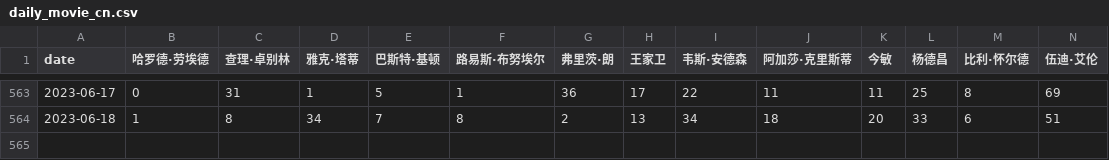
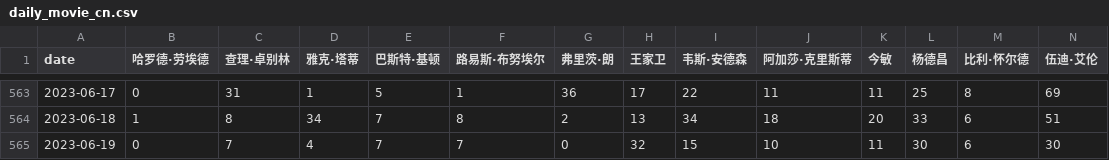
Before and after one commit to ScienisTmiaoT/trends, a CSV file: data/daily_movie_cn.csv, drawn as a sheet; only a part is shown, gaps mark what is left out; rows hold the shown columns only; the diff names each change by its address in the sheet, - before the commit and + after, or states it on an @@ line.

```diff
--- a/data/daily_movie_cn.csv
+++ b/data/daily_movie_cn.csv
+row 565: 2023-06-19 | 0 | 7 | 4 | 7 | 7 | 0 | 32 | 15 | 10 | 11 | 30 | 6 | 30
```
Also changed, not shown: data/daily_book_cn.csv, data/daily_book_en.csv, 9 other files.
